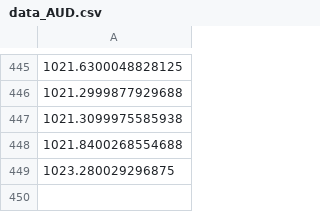
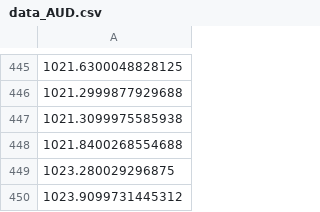
Before and after one commit to ezzone72/fx-alert-bot, a CSV file: data_AUD.csv, drawn as a sheet; only a part is shown, gaps mark what is left out; the diff names each change by its address in the sheet, - before the commit and + after, or states it on an @@ line.

```diff
--- a/data_AUD.csv
+++ b/data_AUD.csv
+row 450: 1023.9099731445312
```
Also changed, not shown: data_CHF.csv, data_JPY100.csv, 1 other file.
